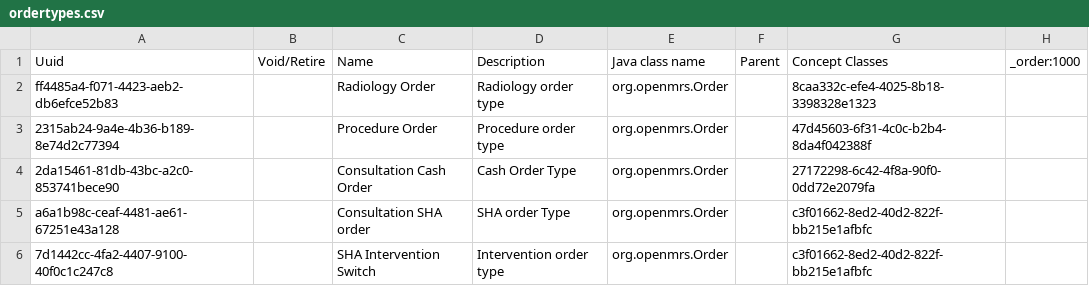
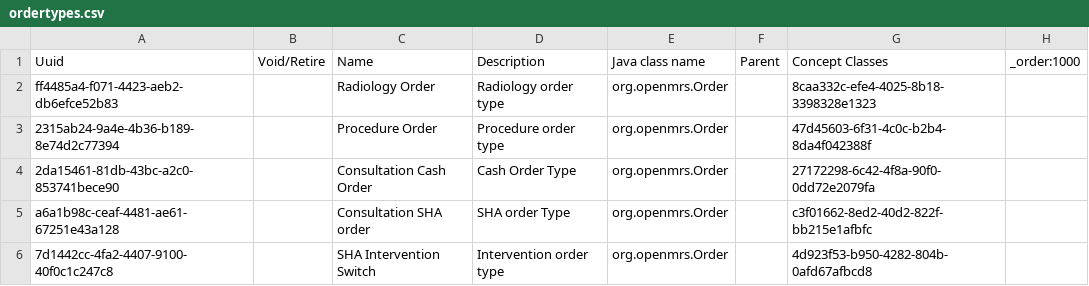
Before and after one commit to AMPATH/openmrs-content-amrs, a CSV file: configuration/backend_configuration/ordertypes/ordertypes.csv, drawn as a sheet.

```diff
--- a/configuration/backend_configuration/ordertypes/ordertypes.csv
+++ b/configuration/backend_configuration/ordertypes/ordertypes.csv
@@ -5,2 +5,2 @@ ff4485a4-f071-4423-aeb2-db6efce52b83,,Radiology Order,Radiology order type,org.o
 a6a1b98c-ceaf-4481-ae61-67251e43a128,,Consultation SHA order,SHA order Type,org.openmrs.Order,,c3f01662-8ed2-40d2-822f-bb215e1afbfc,
-7d1442cc-4fa2-4407-9100-40f0c1c247c8,,SHA Intervention Switch,Intervention order type,org.openmrs.Order,,c3f01662-8ed2-40d2-822f-bb215e1afbfc,
+7d1442cc-4fa2-4407-9100-40f0c1c247c8,,SHA Intervention Switch,Intervention order type,org.openmrs.Order,,4d923f53-b950-4282-804b-0afd67afbcd8,
```
Also changed, not shown: configuration/backend_configuration/conceptclasses/conceptclasses.csv, 2 other files.
